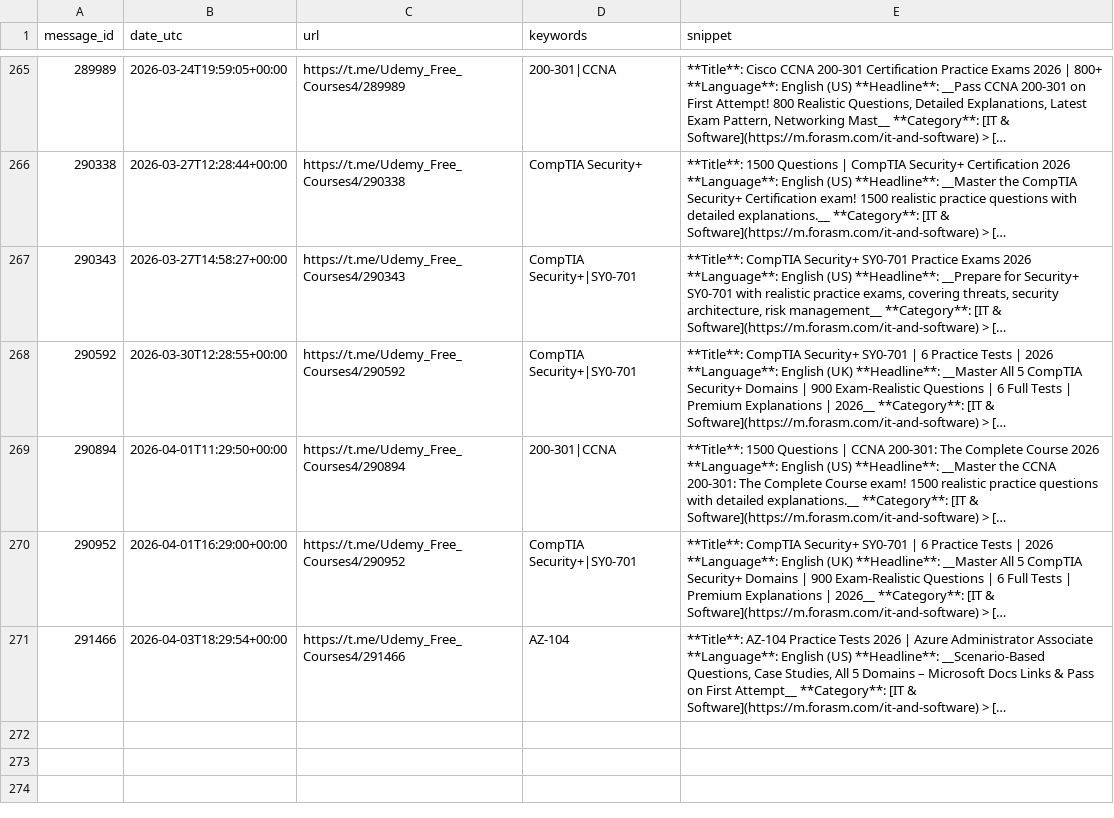
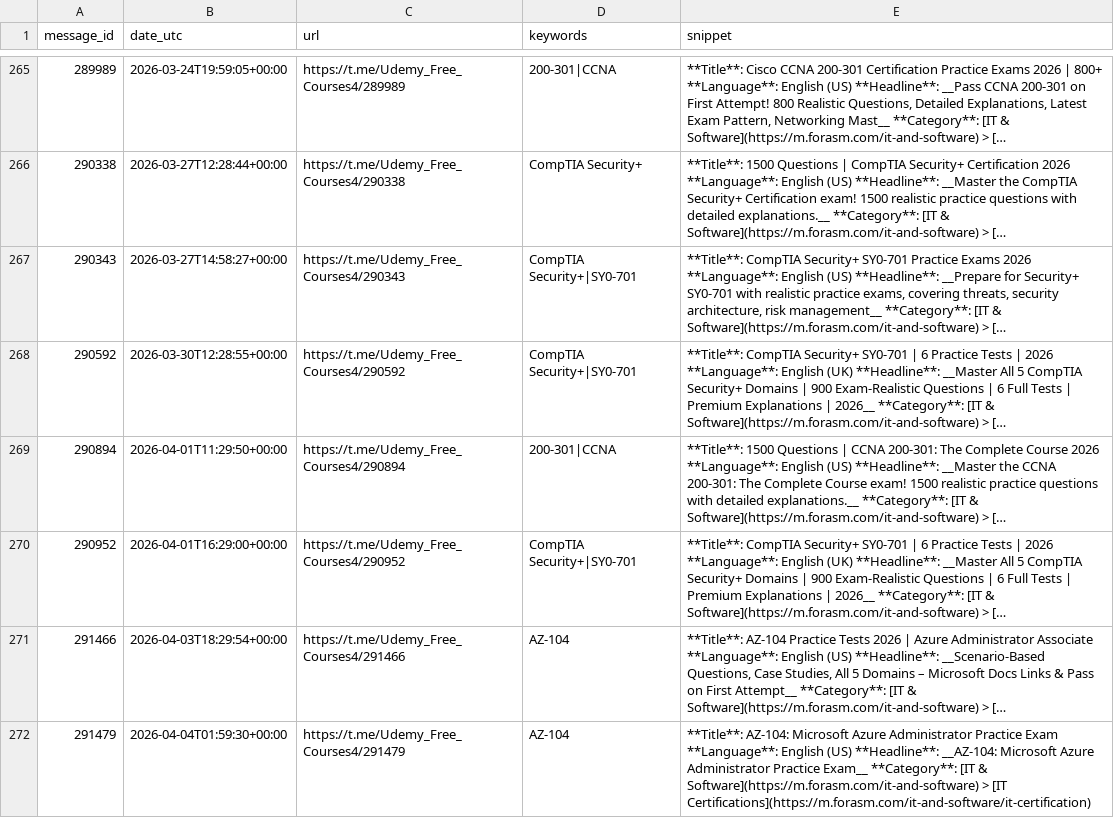
Before and after one commit to mathislef34/Udemy_Formation_Scanner, a CSV file: docs/findings.csv, drawn as a sheet; only a part is shown, gaps mark what is left out; long unchanged cells end in …; the diff names each change by its address in the sheet, - before the commit and + after, or states it on an @@ line.

```diff
--- a/docs/findings.csv
+++ b/docs/findings.csv
+row 272: 291479 | 2026-04-04T01:59:30+00:00 | https://t.me/Udemy_Free_Courses4/291479 | AZ-104 | **Title**: AZ-104: Microsoft Azure Administrator Practice Exam **Language**: English (US) **Headline**: __AZ-104: Microsoft Azure Administrator Practice Exam__ **Category**: [IT & Software](https://m.forasm.com/it-and-software) > [IT Certifications](https://m.forasm.com/it-and-software/it-certification)
```
Also changed, not shown: findings.csv, 1 other file.
